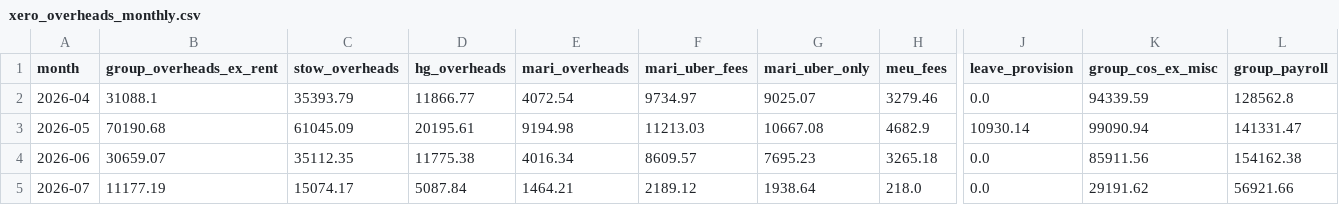
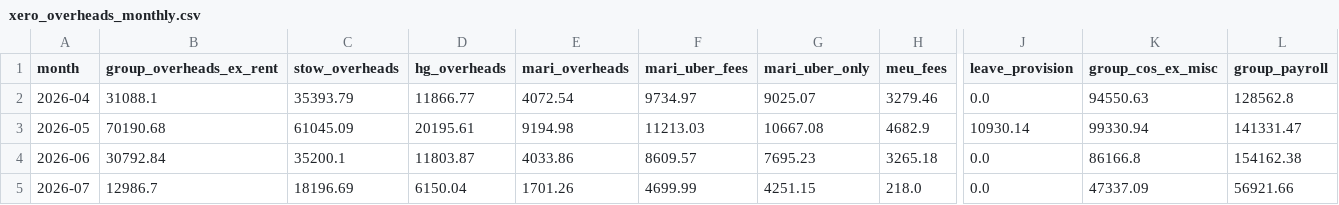
Before and after one commit to zakstowaway/mari-daily-reporting, a CSV file: data/xero_overheads_monthly.csv, drawn as a sheet; only a part is shown, gaps mark what is left out; the diff names each change by its address in the sheet, - before the commit and + after, or states it on an @@ line.

Commit message:
Xero API pull 2026-07-20: xero_overheads_monthly.csv

```diff
--- a/data/xero_overheads_monthly.csv
+++ b/data/xero_overheads_monthly.csv
-K2 (group_cos_ex_misc): 94339.59
+K2 (group_cos_ex_misc): 94550.63
-K3 (group_cos_ex_misc): 99090.94
+K3 (group_cos_ex_misc): 99330.94
-B4 (group_overheads_ex_rent): 30659.07
+B4 (group_overheads_ex_rent): 30792.84
-C4 (stow_overheads): 35112.35
+C4 (stow_overheads): 35200.1
-D4 (hg_overheads): 11775.38
+D4 (hg_overheads): 11803.87
-E4 (mari_overheads): 4016.34
+E4 (mari_overheads): 4033.86
-K4 (group_cos_ex_misc): 85911.56
+K4 (group_cos_ex_misc): 86166.8
-B5 (group_overheads_ex_rent): 11177.19
+B5 (group_overheads_ex_rent): 12986.7
-C5 (stow_overheads): 15074.17
+C5 (stow_overheads): 18196.69
-D5 (hg_overheads): 5087.84
+D5 (hg_overheads): 6150.04
-E5 (mari_overheads): 1464.21
+E5 (mari_overheads): 1701.26
-F5 (mari_uber_fees): 2189.12
+F5 (mari_uber_fees): 4699.99
-G5 (mari_uber_only): 1938.64
+G5 (mari_uber_only): 4251.15
-K5 (group_cos_ex_misc): 29191.62
+K5 (group_cos_ex_misc): 47337.09
```
